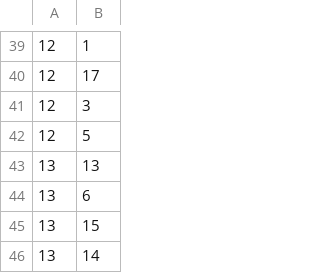
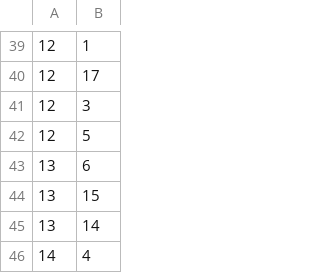
Before and after one commit to mshahrawat/criminal-networks, a CSV file: edges.csv, drawn as a sheet; only a part is shown, gaps mark what is left out; the shorter side is filled out with more unchanged rows; the diff names each change by its address in the sheet, - before the commit and + after, or states it on an @@ line.

```diff
--- a/edges.csv
+++ b/edges.csv
-row 43: 13 | 13
```
Also changed, not shown: 1 other file.
